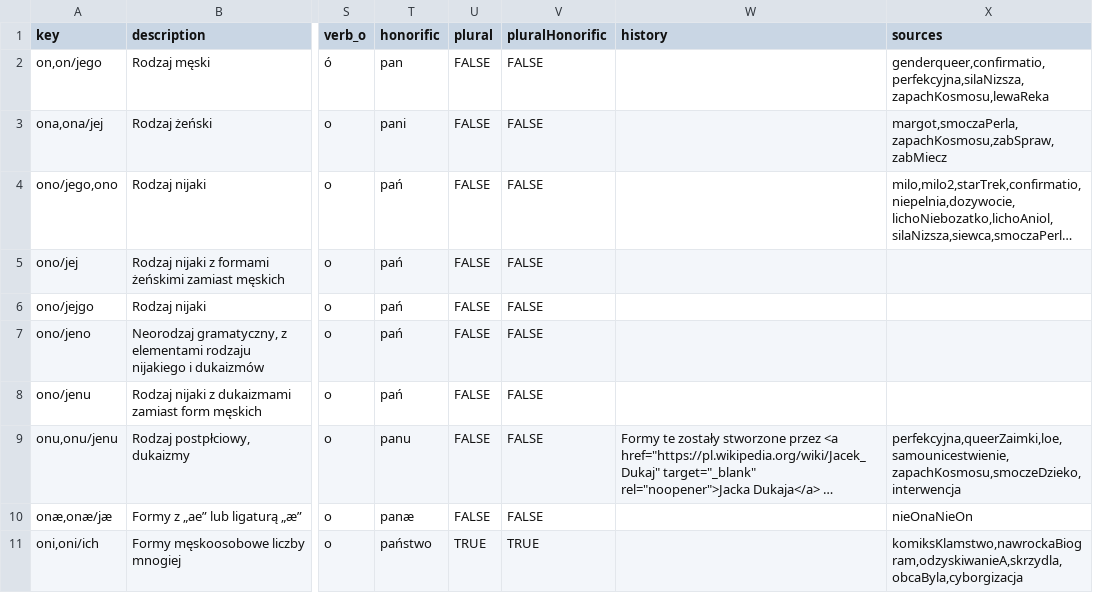
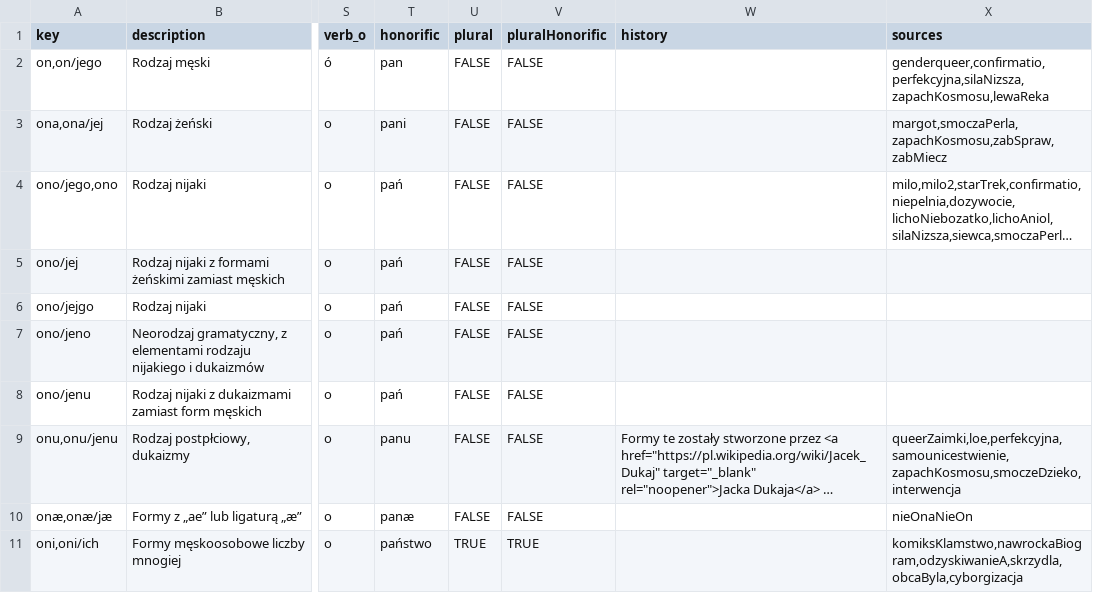
Before and after one commit to zlomenina/zajmena, a TSV file: data/templates.tsv, drawn as a sheet; only a part is shown, gaps mark what is left out; long unchanged cells end in …; the diff names each change by its address in the sheet, - before the commit and + after, or states it on an @@ line.

Commit message:
[sources] degradacja dukaja

```diff
--- a/data/templates.tsv
+++ b/data/templates.tsv
-X9 (sources): perfekcyjna,queerZaimki,loe,samounicestwienie,zapachKosmosu,smoczeDzieko,interwencja
+X9 (sources): queerZaimki,loe,perfekcyjna,samounicestwienie,zapachKosmosu,smoczeDzieko,interwencja
```
